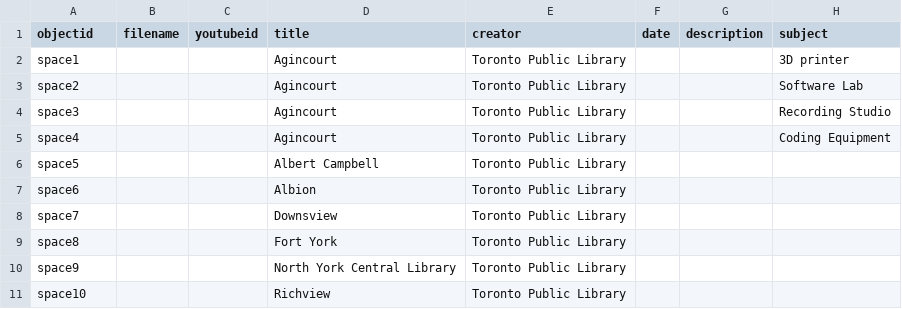
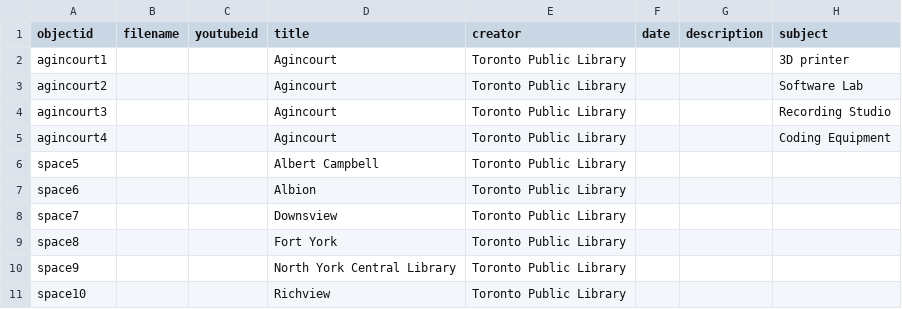
Before and after one commit to ao66ao/makerspaces, a CSV file: _data/spaces-metadata.csv (was _data/demo-metadata.csv), drawn as a sheet; only a part is shown; the diff names each change by its address in the sheet, - before the commit and + after, or states it on an @@ line.

Commit message:
objects

```diff
--- a/_data/demo-metadata.csv
+++ b/_data/spaces-metadata.csv
-A2 (objectid): space1
+A2 (objectid): agincourt1
-A3 (objectid): space2
+A3 (objectid): agincourt2
-A4 (objectid): space3
+A4 (objectid): agincourt3
-A5 (objectid): space4
+A5 (objectid): agincourt4
```
Also changed, not shown: 16 other files.
